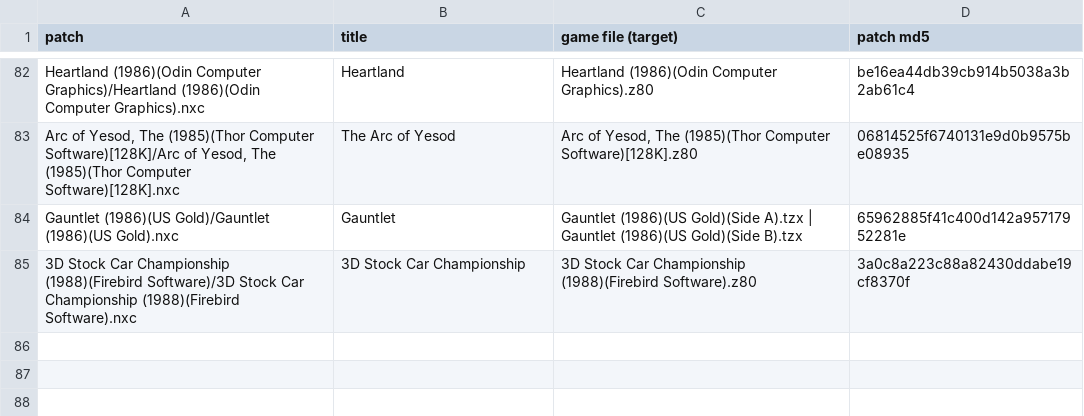
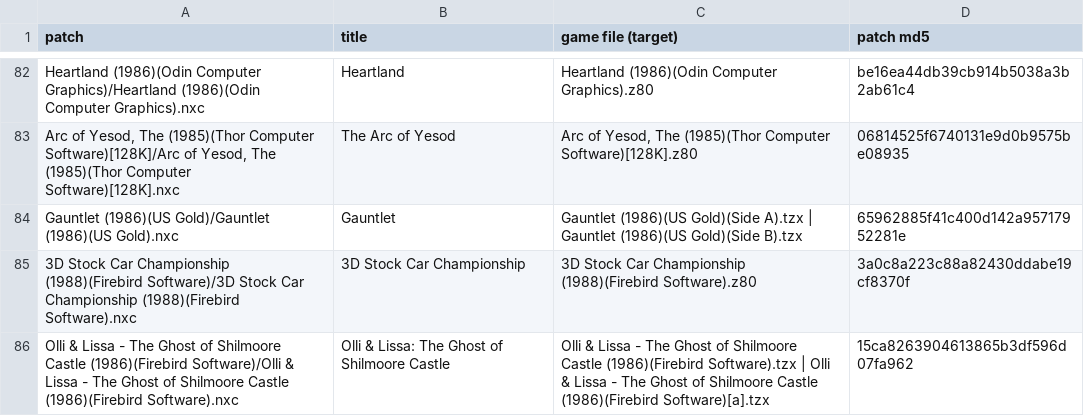
Before and after one commit to jattree/nxc, a TSV file: patches/manifest.tsv, drawn as a sheet; only a part is shown, gaps mark what is left out; the diff names each change by its address in the sheet, - before the commit and + after, or states it on an @@ line.

Commit message:
feat: Olli & Lissa - The Ghost of Shilmoore Castle 1.0

```diff
--- a/patches/manifest.tsv
+++ b/patches/manifest.tsv
+row 86: Olli & Lissa - The Ghost of Shilmoore Castle (1986)(Firebird Software)/Olli & Lissa - The Ghost of Shilmoore Castle (1986)(Firebird Software).nxc | Olli & Lissa: The Ghost of Shilmoore Castle | Olli & Lissa - The Ghost of Shilmoore Castle (1986)(Firebird Software).tzx | Olli & Lissa - The Ghost of Shilmoore Castle (1986)(Firebird Software)[a].tzx | 15ca8263904613865b3df596d07fa962
```
Also changed, not shown: 2 other files.
